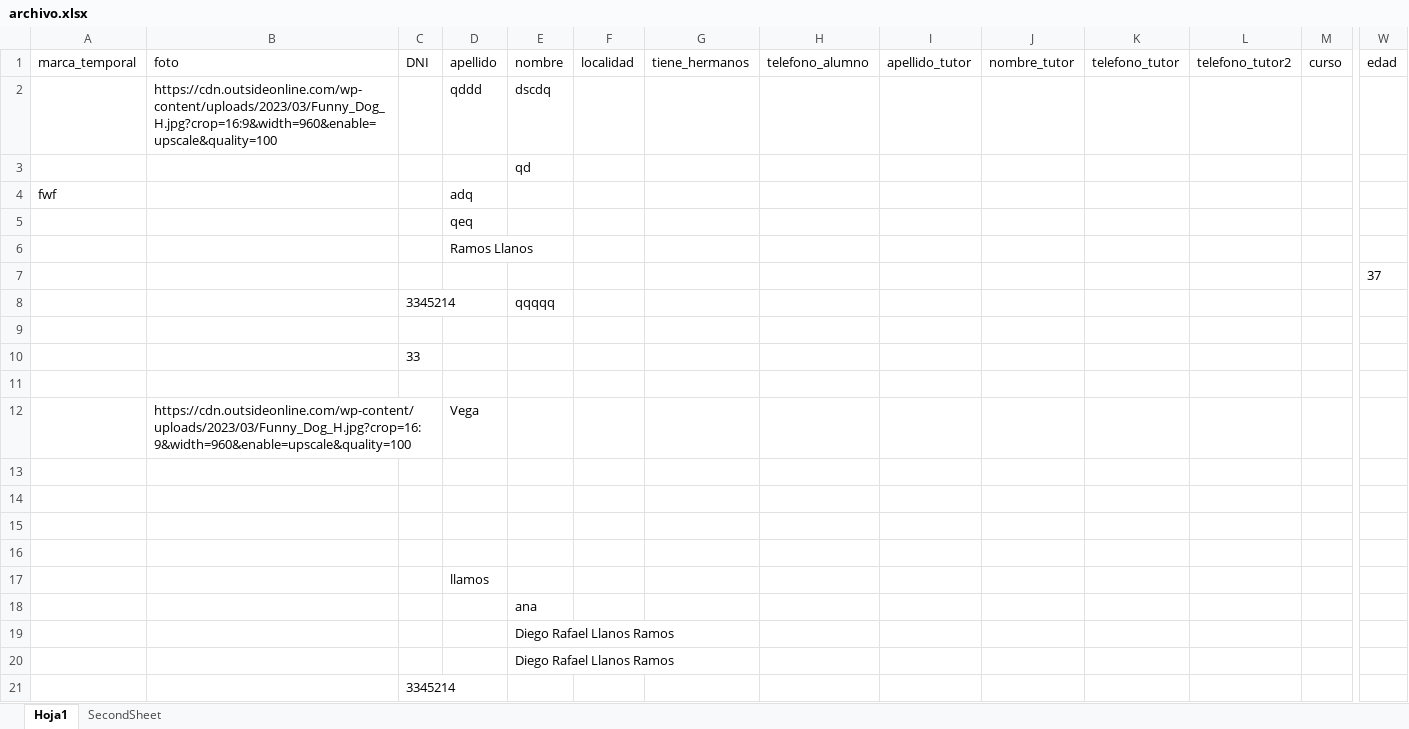
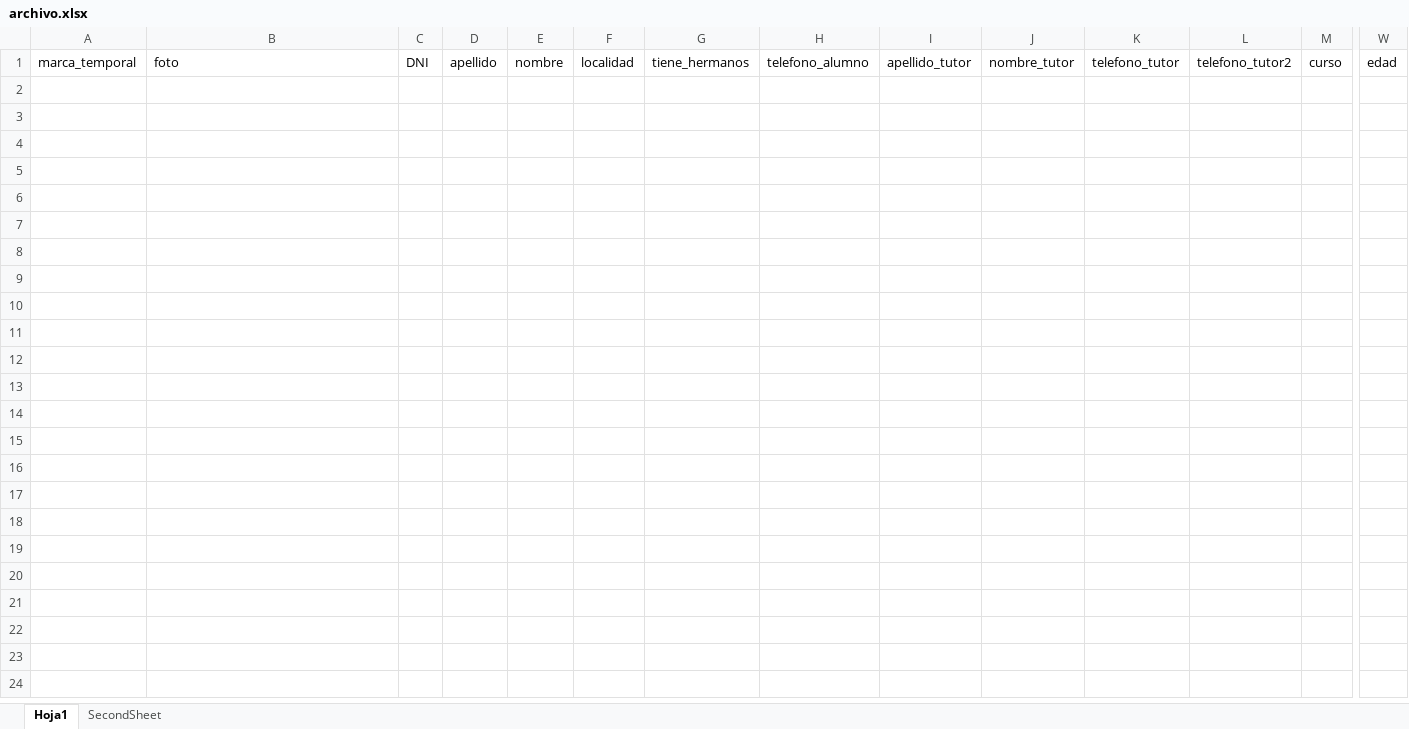
Before and after one commit to DiegoRafaelRamosLlanos/lo, an Excel workbook: proyecto/back/excel/archivo.xlsx, sheet Hoja1, drawn as a sheet; only a part is shown, gaps mark what is left out; values as stored, in another font and other column widths than the file's, no borders; rows hold the shown columns only; the diff covers the shown part only; the diff names each change by its address in the sheet, - before the commit and + after, or states it on an @@ line.

```diff
--- a/proyecto/back/excel/archivo.xlsx (sheet Hoja1)
+++ b/proyecto/back/excel/archivo.xlsx (sheet Hoja1)
-row 2:  | https://cdn.outsideonline.com/wp-content/uploads/2023/03/Funny_Dog_H.jpg?crop=16:9&width=960&enable=upscale&quality=100 |  | qddd | dscdq
-row 3:  |  |  |  | qd
-row 4: fwf |  |  | adq
-row 5:  |  |  | qeq
-row 6:  |  |  | Ramos Llanos
-row 7:  |  |  |  |  |  |  |  |  |  |  |  |  | 37
-row 8:  |  | 3345214 |  | qqqqq
-row 9: (empty)
-row 10:  |  | 33
-row 11: (empty)
-row 12:  | https://cdn.outsideonline.com/wp-content/uploads/2023/03/Funny_Dog_H.jpg?crop=16:9&width=960&enable=upscale&quality=100 |  | Vega
-row 13: (empty)
-row 14: (empty)
-row 15: (empty)
-row 16: (empty)
-row 17:  |  |  | llamos
-row 18:  |  |  |  | ana
-row 19:  |  |  |  | Diego Rafael Llanos Ramos
-row 20:  |  |  |  | Diego Rafael Llanos Ramos
-row 21:  |  | 3345214
```
Also changed, not shown: 27 removed rows elsewhere in this sheet, sheet SecondSheet, 2 other files.
